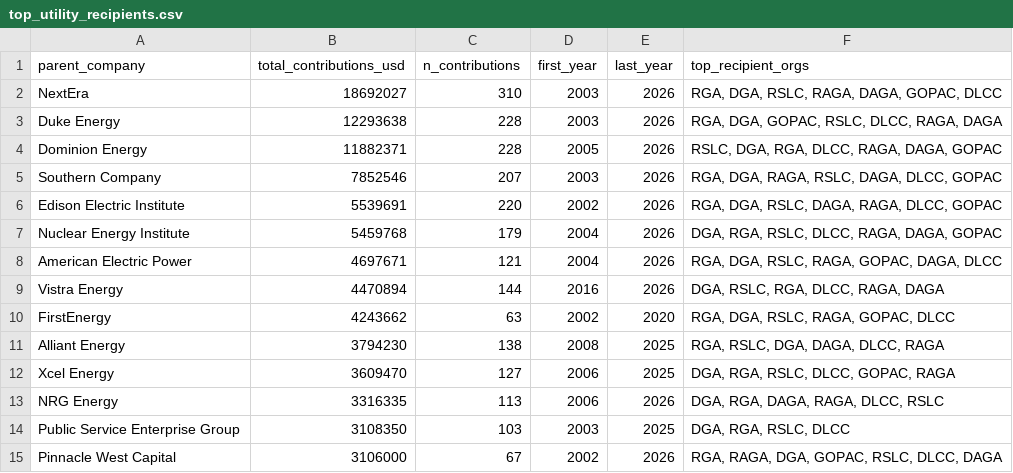
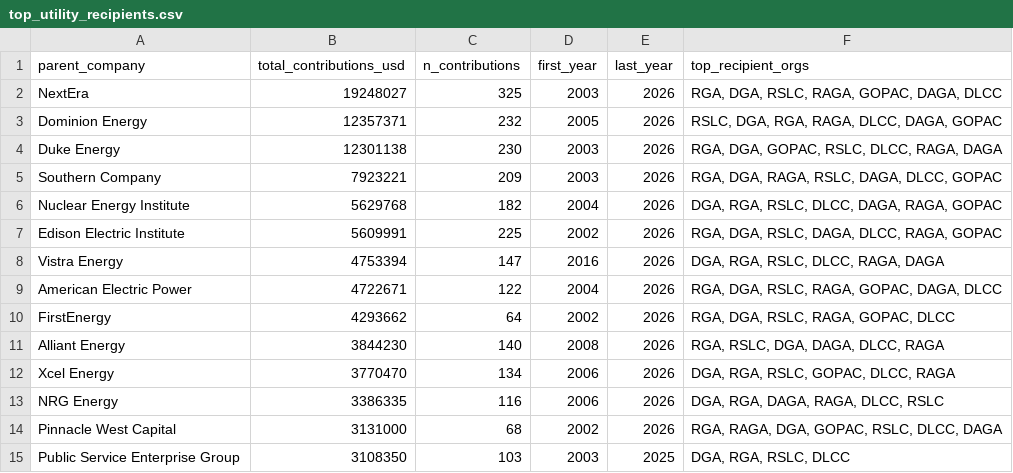
Before and after one commit to Energy-and-Policy-Institute/epi-public-data, a CSV file: 527/top_utility_recipients.csv, drawn as a sheet; only a part is shown; the diff covers the shown part only.

```diff
--- a/527/top_utility_recipients.csv
+++ b/527/top_utility_recipients.csv
@@ -1,15 +1,15 @@
 parent_company,total_contributions_usd,n_contributions,first_year,last_year,top_recipient_orgs
-NextEra,18692027,310,2003,2026,"RGA, DGA, RSLC, RAGA, DAGA, GOPAC, DLCC"
-Duke Energy,12293638,228,2003,2026,"RGA, DGA, GOPAC, RSLC, DLCC, RAGA, DAGA"
-Dominion Energy,11882371,228,2005,2026,"RSLC, DGA, RGA, DLCC, RAGA, DAGA, GOPAC"
-Southern Company,7852546,207,2003,2026,"RGA, DGA, RAGA, RSLC, DAGA, DLCC, GOPAC"
-Edison Electric Institute,5539691,220,2002,2026,"RGA, DGA, RSLC, DAGA, RAGA, DLCC, GOPAC"
-Nuclear Energy Institute,5459768,179,2004,2026,"DGA, RGA, RSLC, DLCC, RAGA, DAGA, GOPAC"
-American Electric Power,4697671,121,2004,2026,"RGA, DGA, RSLC, RAGA, GOPAC, DAGA, DLCC"
-Vistra Energy,4470894,144,2016,2026,"DGA, RSLC, RGA, DLCC, RAGA, DAGA"
-FirstEnergy,4243662,63,2002,2020,"RGA, DGA, RSLC, RAGA, GOPAC, DLCC"
-Alliant Energy,3794230,138,2008,2025,"RGA, RSLC, DGA, DAGA, DLCC, RAGA"
-Xcel Energy,3609470,127,2006,2025,"DGA, RGA, RSLC, DLCC, GOPAC, RAGA"
-NRG Energy,3316335,113,2006,2026,"DGA, RGA, DAGA, RAGA, DLCC, RSLC"
+NextEra,19248027,325,2003,2026,"RGA, DGA, RSLC, RAGA, GOPAC, DAGA, DLCC"
+Dominion Energy,12357371,232,2005,2026,"RSLC, DGA, RGA, RAGA, DLCC, DAGA, GOPAC"
+Duke Energy,12301138,230,2003,2026,"RGA, DGA, GOPAC, RSLC, DLCC, RAGA, DAGA"
+Southern Company,7923221,209,2003,2026,"RGA, DGA, RAGA, RSLC, DAGA, DLCC, GOPAC"
+Nuclear Energy Institute,5629768,182,2004,2026,"DGA, RGA, RSLC, DLCC, DAGA, RAGA, GOPAC"
+Edison Electric Institute,5609991,225,2002,2026,"RGA, DGA, RSLC, DAGA, DLCC, RAGA, GOPAC"
+Vistra Energy,4753394,147,2016,2026,"DGA, RGA, RSLC, DLCC, RAGA, DAGA"
+American Electric Power,4722671,122,2004,2026,"RGA, DGA, RSLC, RAGA, GOPAC, DAGA, DLCC"
+FirstEnergy,4293662,64,2002,2026,"RGA, DGA, RSLC, RAGA, GOPAC, DLCC"
+Alliant Energy,3844230,140,2008,2026,"RGA, RSLC, DGA, DAGA, DLCC, RAGA"
+Xcel Energy,3770470,134,2006,2026,"DGA, RGA, RSLC, GOPAC, DLCC, RAGA"
+NRG Energy,3386335,116,2006,2026,"DGA, RGA, DAGA, RAGA, DLCC, RSLC"
+Pinnacle West Capital,3131000,68,2002,2026,"RGA, RAGA, DGA, GOPAC, RSLC, DLCC, DAGA"
 Public Service Enterprise Group,3108350,103,2003,2025,"DGA, RGA, RSLC, DLCC"
-Pinnacle West Capital,3106000,67,2002,2026,"RGA, RAGA, DGA, GOPAC, RSLC, DLCC, DAGA"
```
Also changed, not shown: 5 added rows, 5 removed rows and 19 edited cells elsewhere in this file, 527/aggregated_by_utility_year_org.csv, 527/yearly_totals_by_org.csv, 1 other file.
